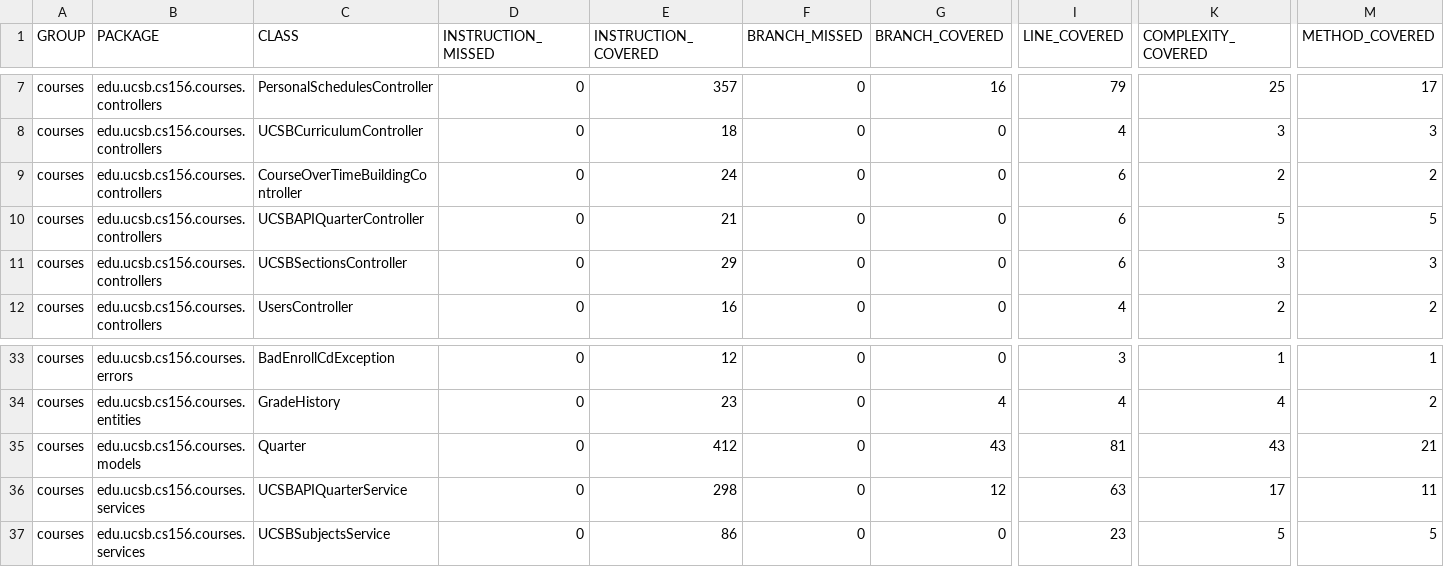
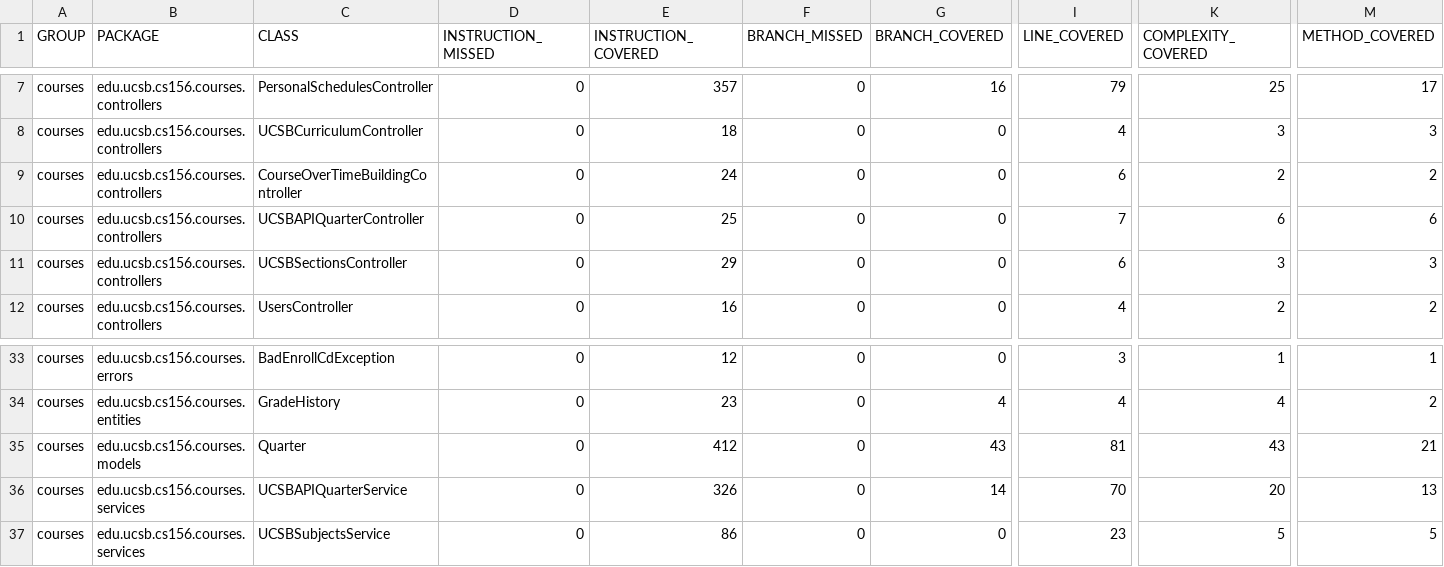
Before and after one commit to ucsb-cs156-f24/proj-courses-f24-02, a CSV file: prs/30/jacoco/jacoco.csv, drawn as a sheet; only a part is shown, gaps mark what is left out; the diff names each change by its address in the sheet, - before the commit and + after, or states it on an @@ line.

```diff
--- a/prs/30/jacoco/jacoco.csv
+++ b/prs/30/jacoco/jacoco.csv
-E10 (INSTRUCTION_COVERED): 21
+E10 (INSTRUCTION_COVERED): 25
-I10 (LINE_COVERED): 6
+I10 (LINE_COVERED): 7
-K10 (COMPLEXITY_COVERED): 5
+K10 (COMPLEXITY_COVERED): 6
-M10 (METHOD_COVERED): 5
+M10 (METHOD_COVERED): 6
-E36 (INSTRUCTION_COVERED): 298
+E36 (INSTRUCTION_COVERED): 326
-G36 (BRANCH_COVERED): 12
+G36 (BRANCH_COVERED): 14
-I36 (LINE_COVERED): 63
+I36 (LINE_COVERED): 70
-K36 (COMPLEXITY_COVERED): 17
+K36 (COMPLEXITY_COVERED): 20
-M36 (METHOD_COVERED): 11
+M36 (METHOD_COVERED): 13
```
Also changed, not shown: 12 other files.
